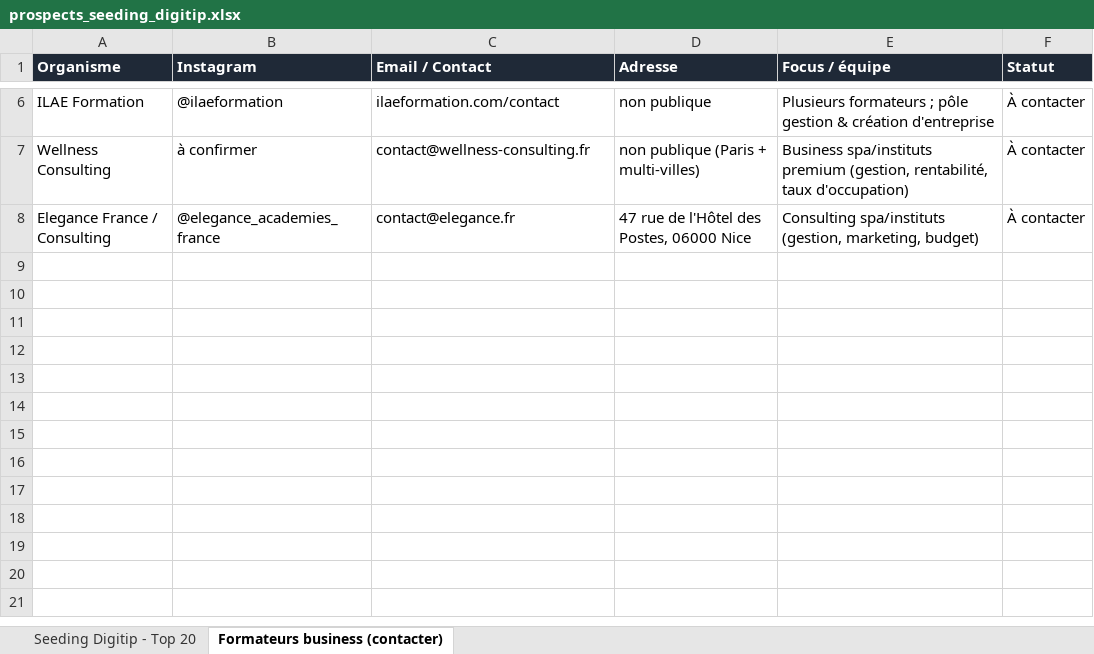
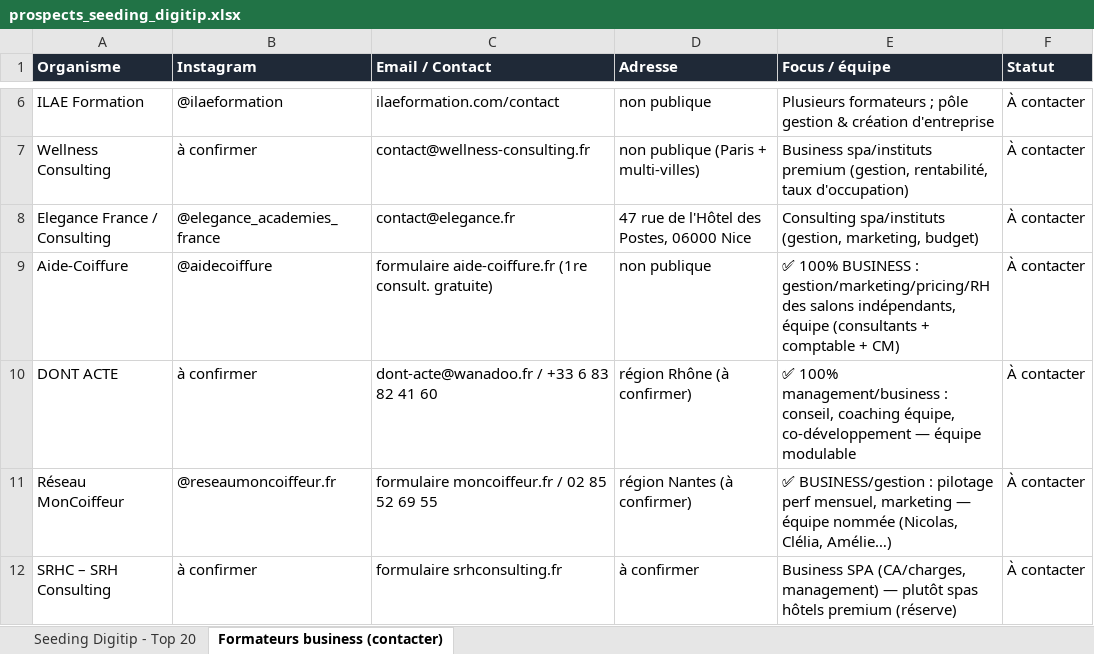
Before and after one commit to LeRaph23/TipLink, an Excel workbook: prospects_seeding_digitip.xlsx, sheet Formateurs business (contacter), drawn as a sheet; only a part is shown, gaps mark what is left out; values as stored, in another font and other column widths than the file's, no borders; the diff names each change by its address in the sheet, - before the commit and + after, or states it on an @@ line.

```diff
--- a/prospects_seeding_digitip.xlsx (sheet Formateurs business (contacter))
+++ b/prospects_seeding_digitip.xlsx (sheet Formateurs business (contacter))
+row 9: Aide-Coiffure | @aidecoiffure | formulaire aide-coiffure.fr (1re consult. gratuite) | non publique | ✅ 100% BUSINESS : gestion/marketing/pricing/RH des salons indépendants, équipe (consultants + comptable + CM) | À contacter
+row 10: DONT ACTE | à confirmer | dont-acte@wanadoo.fr / +33 6 83 82 41 60 | région Rhône (à confirmer) | ✅ 100% management/business : conseil, coaching équipe, co-développement — équipe modulable | À contacter
+row 11: Réseau MonCoiffeur | @reseaumoncoiffeur.fr | formulaire moncoiffeur.fr / 02 85 52 69 55 | région Nantes (à confirmer) | ✅ BUSINESS/gestion : pilotage perf mensuel, marketing — équipe nommée (Nicolas, Clélia, Amélie…) | À contacter
+row 12: SRHC – SRH Consulting | à confirmer | formulaire srhconsulting.fr | à confirmer | Business SPA (CA/charges, management) — plutôt spas hôtels premium (réserve) | À contacter
```
